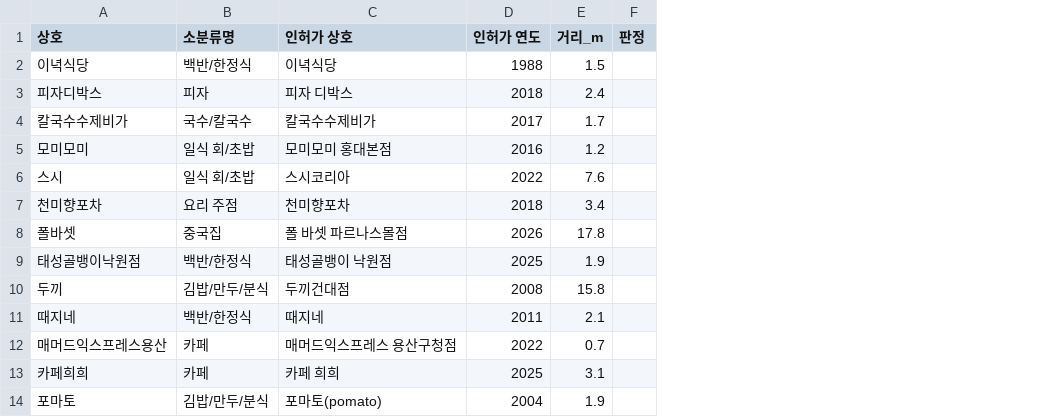
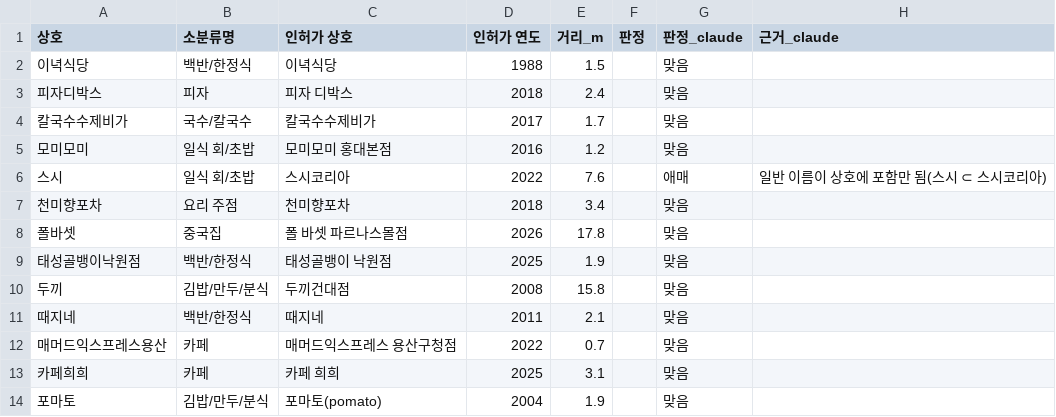
Before and after one commit to fastpageson-cmyk/maximus-analysis-archive, a CSV file: data/processed/store_level/match_audit_sample_v0.csv, drawn as a sheet; only a part is shown; the diff names each change by its address in the sheet, - before the commit and + after, or states it on an @@ line.

```diff
--- a/data/processed/store_level/match_audit_sample_v0.csv
+++ b/data/processed/store_level/match_audit_sample_v0.csv
+column G (판정_claude), rows 2-14: 맞음 | 맞음 | 맞음 | 맞음 | 애매 | 맞음 | 맞음 | 맞음 | 맞음 | 맞음 | 맞음 | 맞음 | 맞음
+column H (근거_claude), row 6: 일반 이름이 상호에 포함만 됨(스시 ⊂ 스시코리아)
```
Also changed, not shown: data/processed/store_level/survey_cards_key_v0.csv, 4 other files.
